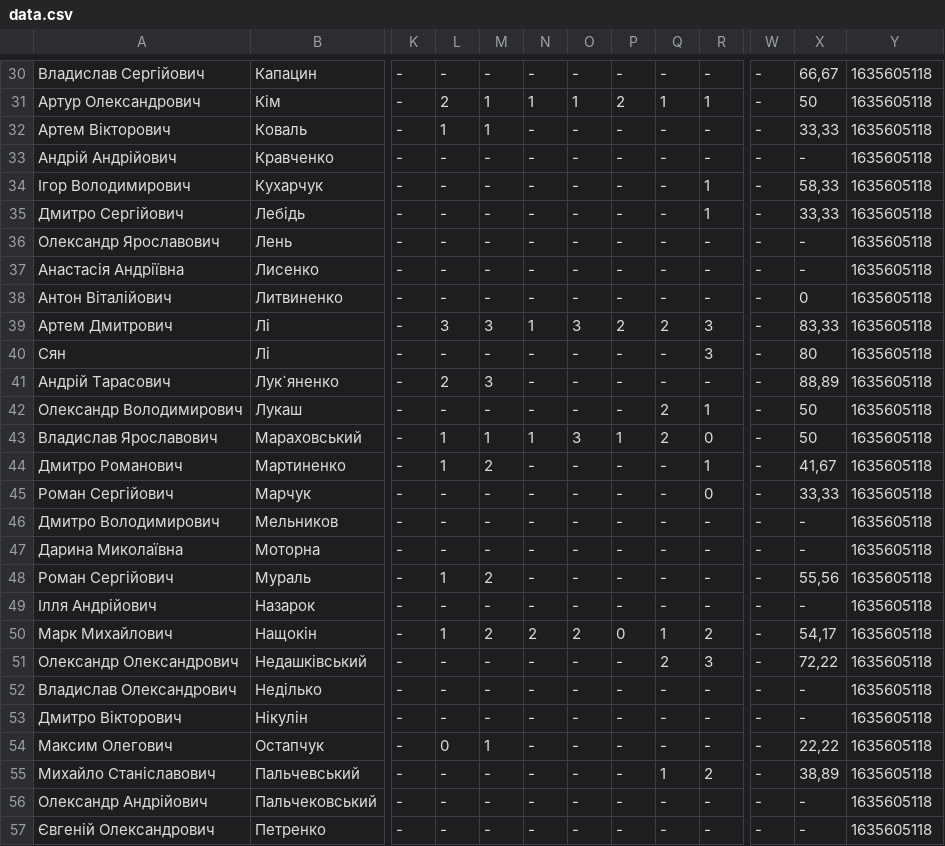
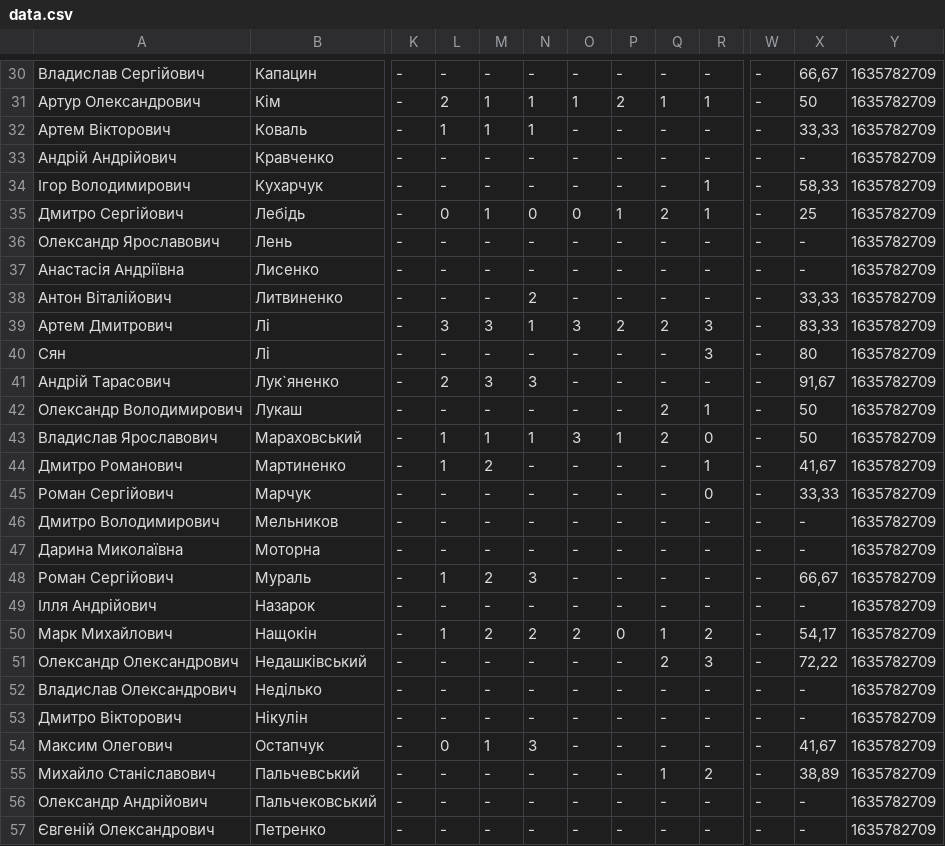
Before and after one commit to kondrashev/education, a CSV file: static/csv/data.csv, drawn as a sheet; only a part is shown, gaps mark what is left out; the diff covers the shown part only; the diff names each change by its address in the sheet, - before the commit and + after, or states it on an @@ line.

```diff
--- a/static/csv/data.csv
+++ b/static/csv/data.csv
-Y30:Y57: 1635605118
+Y30:Y57: 1635782709
-N32: -
+N32: 1
-L35: -
+L35: 0
-M35: -
+M35: 1
-N35: -
+N35: 0
-O35: -
+O35: 0
-P35: -
+P35: 1
-Q35: -
+Q35: 2
-X35: 33,33
+X35: 25
-N38: -
+N38: 2
-X38: 0
+X38: 33,33
-N41: -
+N41: 3
-X41: 88,89
+X41: 91,67
-N48: -
+N48: 3
-X48: 55,56
+X48: 66,67
-N54: -
+N54: 3
-X54: 22,22
+X54: 41,67
```
Also changed, not shown: 64 edited cells elsewhere in this file, 6 other files.
